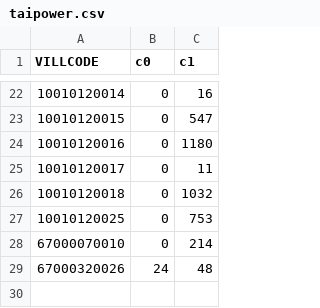
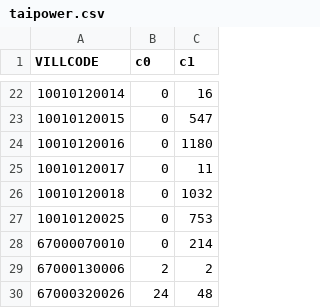
Before and after one commit to kiang/service.taipower.com.tw, a CSV file: docs/taipower.csv, drawn as a sheet; only a part is shown, gaps mark what is left out; the diff names each change by its address in the sheet, - before the commit and + after, or states it on an @@ line.

```diff
--- a/docs/taipower.csv
+++ b/docs/taipower.csv
+row 29: 67000130006 | 2 | 2
```
Also changed, not shown: docs/cunli.csv.
